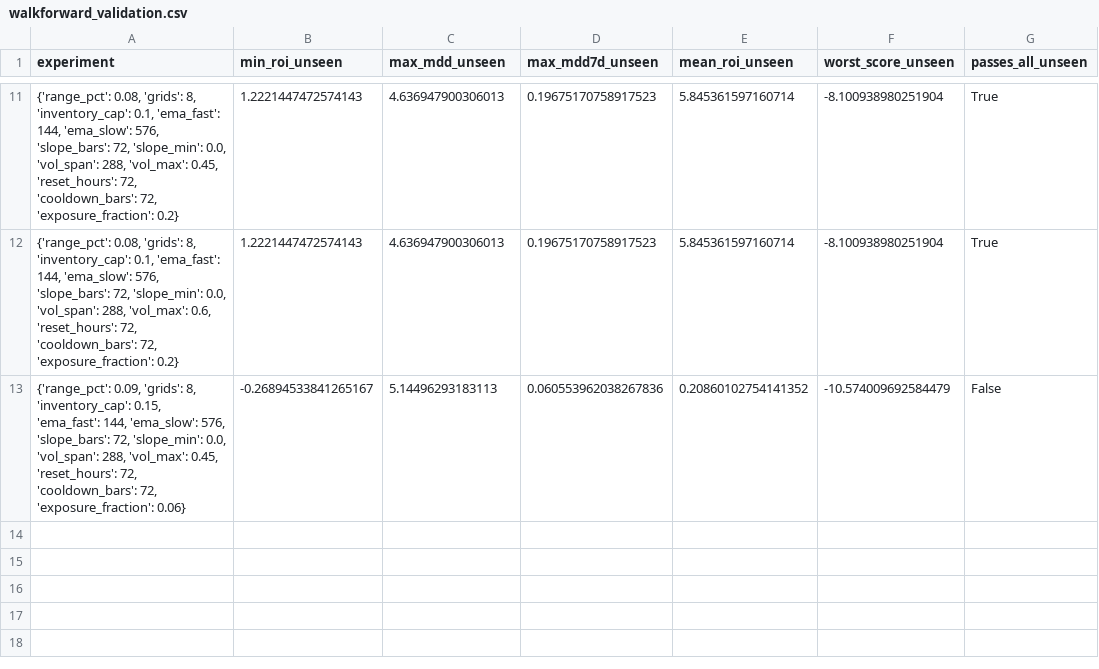
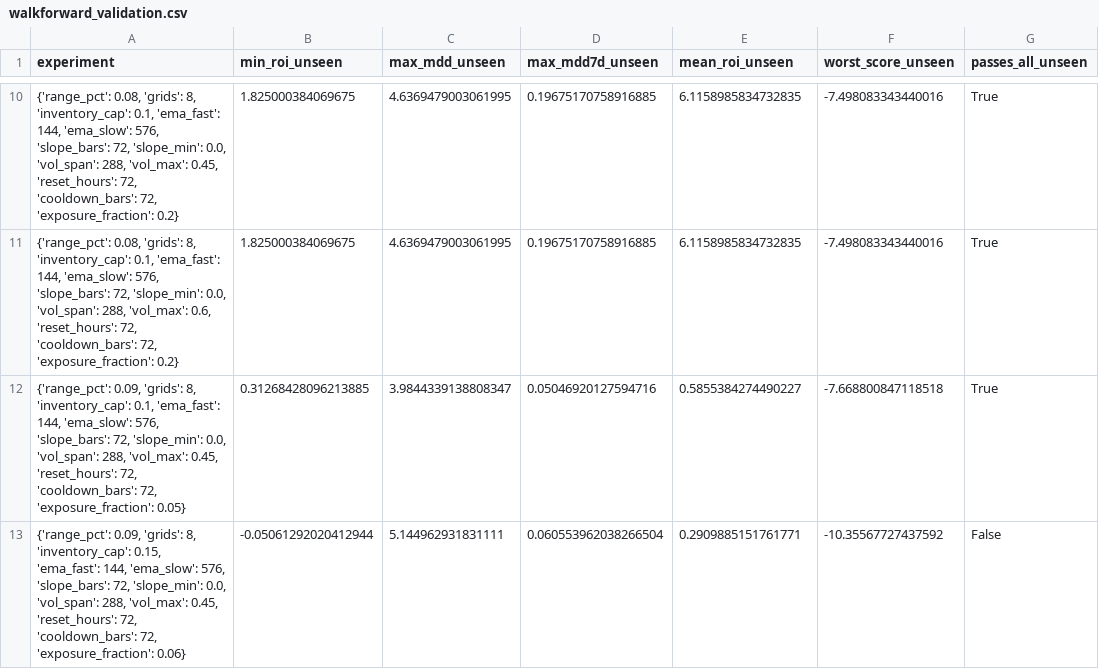
Before and after one commit to miaranarm/binance-grid-optimizer, a CSV file: results/walkforward_validation.csv, drawn as a sheet; only a part is shown, gaps mark what is left out; the diff covers the shown part only.

```diff
--- a/results/walkforward_validation.csv
+++ b/results/walkforward_validation.csv
@@ -11,3 +10,4 @@ experiment,min_roi_unseen,max_mdd_unseen,max_mdd7d_unseen,mean_roi_unseen,worst_
-"{'range_pct': 0.08, 'grids': 8, 'inventory_cap': 0.1, 'ema_fast': 144, 'ema_slow': 576, 'slope_bars': 72, 'slope_min': 0.0, 'vol_span': 288, 'vol_max': 0.45, 'reset_hours': 72, 'cooldown_bars': 72, 'exposure_fraction': 0.2}",1.2221447472574143,4.636947900306013,0.19675170758917523,5.845361597160714,-8.100938980251904,True
-"{'range_pct': 0.08, 'grids': 8, 'inventory_cap': 0.1, 'ema_fast': 144, 'ema_slow': 576, 'slope_bars': 72, 'slope_min': 0.0, 'vol_span': 288, 'vol_max': 0.6, 'reset_hours': 72, 'cooldown_bars': 72, 'exposure_fraction': 0.2}",1.2221447472574143,4.636947900306013,0.19675170758917523,5.845361597160714,-8.100938980251904,True
-"{'range_pct': 0.09, 'grids': 8, 'inventory_cap': 0.15, 'ema_fast': 144, 'ema_slow': 576, 'slope_bars': 72, 'slope_min': 0.0, 'vol_span': 288, 'vol_max': 0.45, 'reset_hours': 72, 'cooldown_bars': 72, 'exposure_fraction': 0.06}",-0.26894533841265167,5.14496293183113,0.060553962038267836,0.20860102754141352,-10.574009692584479,False
+"{'range_pct': 0.08, 'grids': 8, 'inventory_cap': 0.1, 'ema_fast': 144, 'ema_slow': 576, 'slope_bars': 72, 'slope_min': 0.0, 'vol_span': 288, 'vol_max': 0.45, 'reset_hours': 72, 'cooldown_bars': 72, 'exposure_fraction': 0.2}",1.825000384069675,4.6369479003061995,0.19675170758916885,6.1158985834732835,-7.498083343440016,True
+"{'range_pct': 0.08, 'grids': 8, 'inventory_cap': 0.1, 'ema_fast': 144, 'ema_slow': 576, 'slope_bars': 72, 'slope_min': 0.0, 'vol_span': 288, 'vol_max': 0.6, 'reset_hours': 72, 'cooldown_bars': 72, 'exposure_fraction': 0.2}",1.825000384069675,4.6369479003061995,0.19675170758916885,6.1158985834732835,-7.498083343440016,True
+"{'range_pct': 0.09, 'grids': 8, 'inventory_cap': 0.1, 'ema_fast': 144, 'ema_slow': 576, 'slope_bars': 72, 'slope_min': 0.0, 'vol_span': 288, 'vol_max': 0.45, 'reset_hours': 72, 'cooldown_bars': 72, 'exposure_fraction': 0.05}",0.31268428096213885,3.9844339138808347,0.05046920127594716,0.5855384274490227,-7.668800847118518,True
+"{'range_pct': 0.09, 'grids': 8, 'inventory_cap': 0.15, 'ema_fast': 144, 'ema_slow': 576, 'slope_bars': 72, 'slope_min': 0.0, 'vol_span': 288, 'vol_max': 0.45, 'reset_hours': 72, 'cooldown_bars': 72, 'exposure_fraction': 0.06}",-0.05061292020412944,5.144962931831111,0.060553962038266504,0.2909885151761771,-10.35567727437592,False
```
Also changed, not shown: 1 added row, 2 removed rows and 35 edited cells elsewhere in this file.
